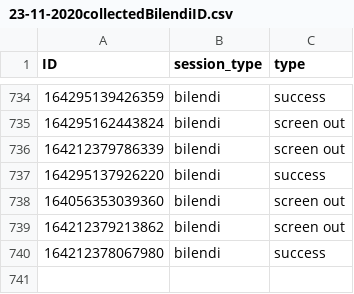
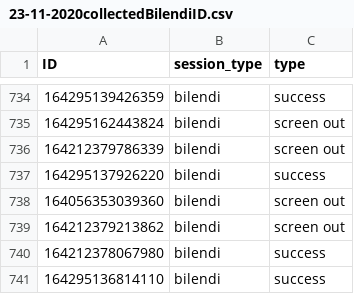
Before and after one commit to amp-tpp/transparent-psi-results, a CSV file: 23-11-2020collectedBilendiID.csv, drawn as a sheet; only a part is shown, gaps mark what is left out; the diff names each change by its address in the sheet, - before the commit and + after, or states it on an @@ line.

Commit message:
data received

```diff
--- a/23-11-2020collectedBilendiID.csv
+++ b/23-11-2020collectedBilendiID.csv
+row 741: 164295136814110 | bilendi | success
```
